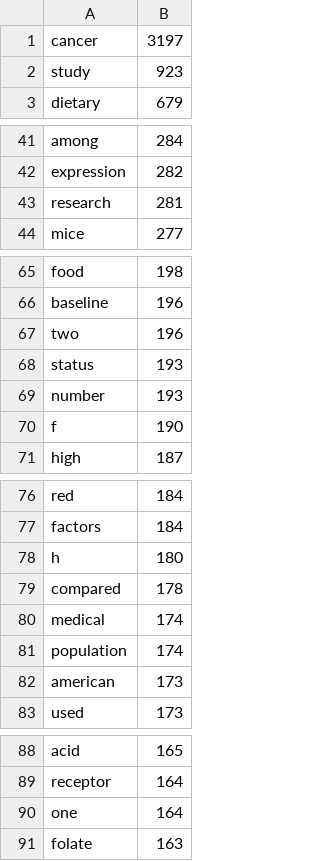
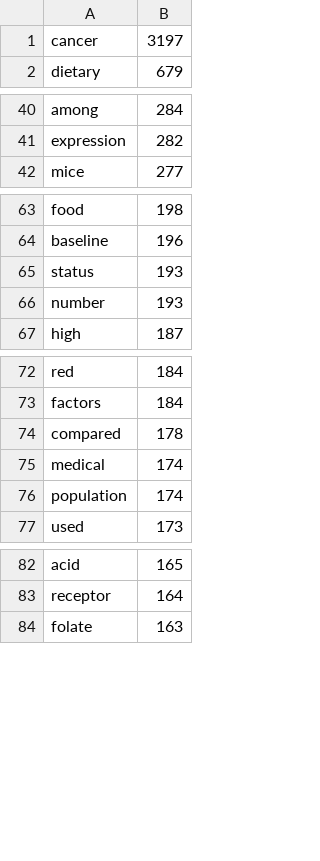
Before and after one commit to rossmarco/thesis, a CSV file: word_frequencies.csv, drawn as a sheet; only a part is shown, gaps mark what is left out; the diff covers the shown part only.

```diff
--- a/word_frequencies.csv
+++ b/word_frequencies.csv
@@ -1,3 +1,2 @@
 cancer,3197
-study,923
 dietary,679
@@ -42,3 +41,2 @@ among,284
 expression,282
-research,281
 mice,277
@@ -66,6 +64,4 @@ food,198
 baseline,196
-two,196
 status,193
 number,193
-f,190
 high,187
@@ -77,3 +73,2 @@ red,184
 factors,184
-h,180
 compared,178
@@ -81,3 +76,2 @@ medical,174
 population,174
-american,173
 used,173
@@ -89,3 +83,2 @@ acid,165
 receptor,164
-one,164
 folate,163
```
Also changed, not shown: 3 added rows and 15 removed rows elsewhere in this file, 2 other files.
